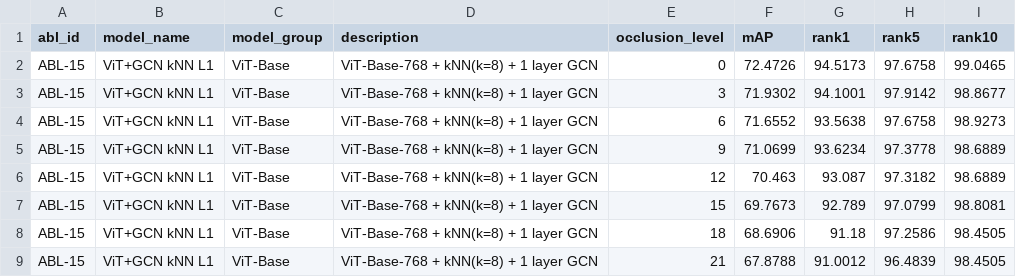
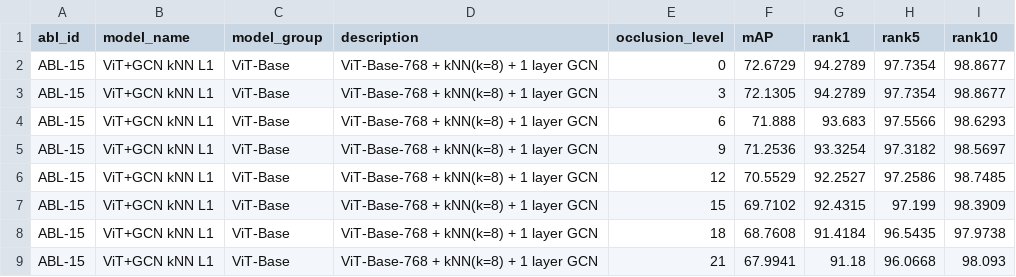
Before and after one commit to SakuraUltra/GCN_project, a CSV file: outputs/ablation_occlusion_results/individual_results/ABL15_ViT_kNN_L1.csv, drawn as a sheet; only a part is shown; the diff covers the shown part only.

```diff
--- a/outputs/ablation_occlusion_results/individual_results/ABL15_ViT_kNN_L1.csv
+++ b/outputs/ablation_occlusion_results/individual_results/ABL15_ViT_kNN_L1.csv
@@ -1,9 +1,9 @@
 abl_id,model_name,model_group,description,occlusion_level,mAP,rank1,rank5,rank10
-ABL-15,ViT+GCN kNN L1,ViT-Base,ViT-Base-768 + kNN(k=8) + 1 layer GCN,0,72.4726,94.5173,97.6758,99.0465
-ABL-15,ViT+GCN kNN L1,ViT-Base,ViT-Base-768 + kNN(k=8) + 1 layer GCN,3,71.9302,94.1001,97.9142,98.8677
-ABL-15,ViT+GCN kNN L1,ViT-Base,ViT-Base-768 + kNN(k=8) + 1 layer GCN,6,71.6552,93.5638,97.6758,98.9273
-ABL-15,ViT+GCN kNN L1,ViT-Base,ViT-Base-768 + kNN(k=8) + 1 layer GCN,9,71.0699,93.6234,97.3778,98.6889
-ABL-15,ViT+GCN kNN L1,ViT-Base,ViT-Base-768 + kNN(k=8) + 1 layer GCN,12,70.463,93.087,97.3182,98.6889
-ABL-15,ViT+GCN kNN L1,ViT-Base,ViT-Base-768 + kNN(k=8) + 1 layer GCN,15,69.7673,92.789,97.0799,98.8081
-ABL-15,ViT+GCN kNN L1,ViT-Base,ViT-Base-768 + kNN(k=8) + 1 layer GCN,18,68.6906,91.18,97.2586,98.4505
-ABL-15,ViT+GCN kNN L1,ViT-Base,ViT-Base-768 + kNN(k=8) + 1 layer GCN,21,67.8788,91.0012,96.4839,98.4505
+ABL-15,ViT+GCN kNN L1,ViT-Base,ViT-Base-768 + kNN(k=8) + 1 layer GCN,0,72.6729,94.2789,97.7354,98.8677
+ABL-15,ViT+GCN kNN L1,ViT-Base,ViT-Base-768 + kNN(k=8) + 1 layer GCN,3,72.1305,94.2789,97.7354,98.8677
+ABL-15,ViT+GCN kNN L1,ViT-Base,ViT-Base-768 + kNN(k=8) + 1 layer GCN,6,71.888,93.683,97.5566,98.6293
+ABL-15,ViT+GCN kNN L1,ViT-Base,ViT-Base-768 + kNN(k=8) + 1 layer GCN,9,71.2536,93.3254,97.3182,98.5697
+ABL-15,ViT+GCN kNN L1,ViT-Base,ViT-Base-768 + kNN(k=8) + 1 layer GCN,12,70.5529,92.2527,97.2586,98.7485
+ABL-15,ViT+GCN kNN L1,ViT-Base,ViT-Base-768 + kNN(k=8) + 1 layer GCN,15,69.7102,92.4315,97.199,98.3909
+ABL-15,ViT+GCN kNN L1,ViT-Base,ViT-Base-768 + kNN(k=8) + 1 layer GCN,18,68.7608,91.4184,96.5435,97.9738
+ABL-15,ViT+GCN kNN L1,ViT-Base,ViT-Base-768 + kNN(k=8) + 1 layer GCN,21,67.9941,91.18,96.0668,98.093
```
Also changed, not shown: 12 edited cells elsewhere in this file, outputs/ablation_occlusion_results/individual_results/ABL02_ViT_4nb_L1.csv, outputs/ablation_occlusion_results/individual_results/ABL05_CNN_4nb_L3.csv, 22 other files.
